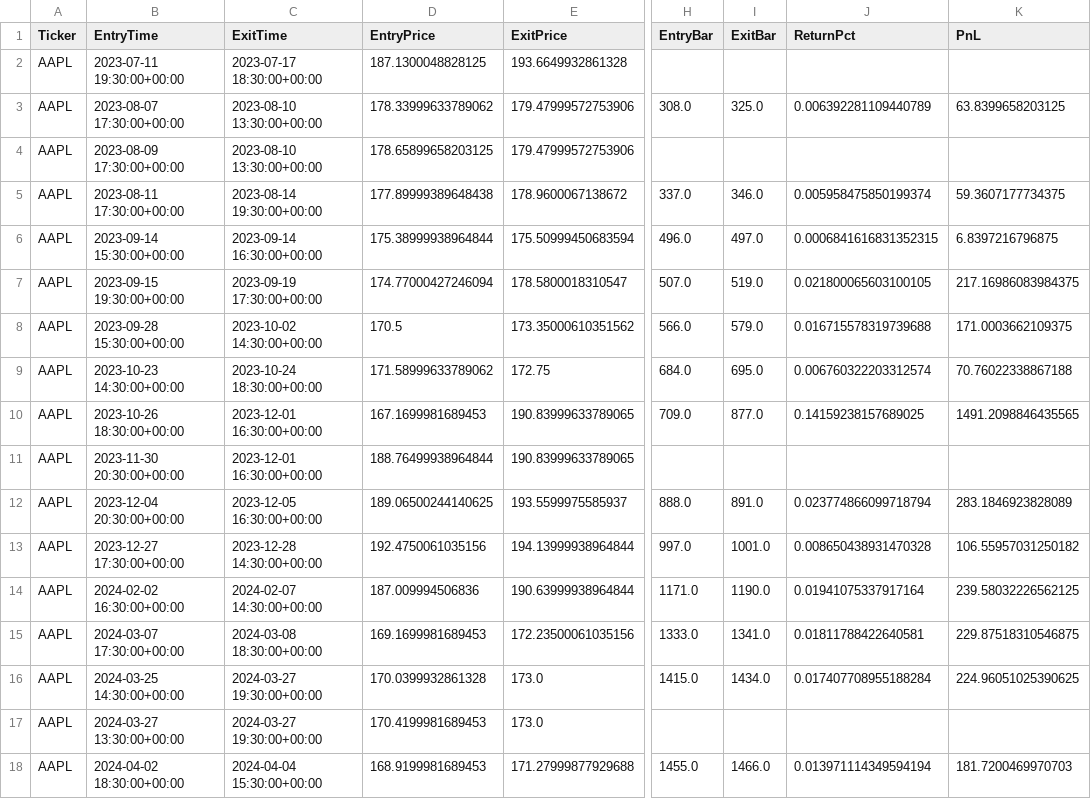
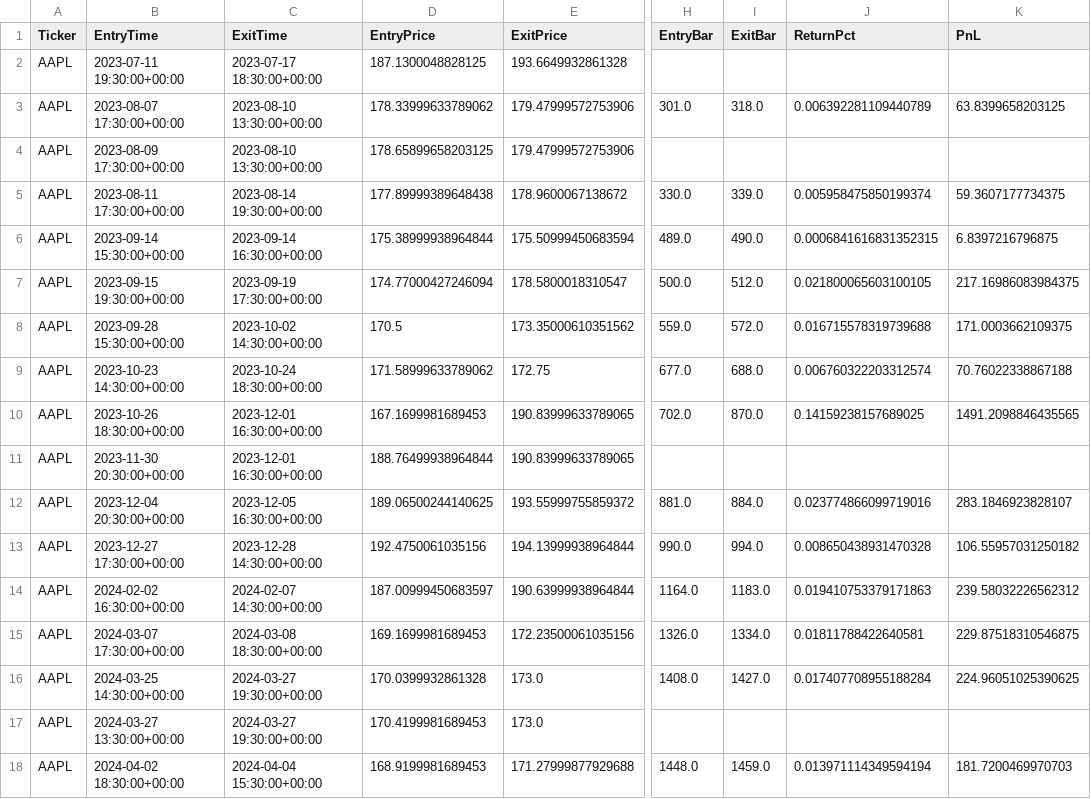
Before and after one commit to LinderCa/Notebooks_Trading, a CSV file: notebooks/data/backtesting/trades.csv, drawn as a sheet; only a part is shown, gaps mark what is left out; the diff covers the shown part only; the diff names each change by its address in the sheet, - before the commit and + after, or states it on an @@ line.

Commit message:
Update resultados del notebook

```diff
--- a/notebooks/data/backtesting/trades.csv
+++ b/notebooks/data/backtesting/trades.csv
-H3 (EntryBar): 308.0
+H3 (EntryBar): 301.0
-I3 (ExitBar): 325.0
+I3 (ExitBar): 318.0
-H5 (EntryBar): 337.0
+H5 (EntryBar): 330.0
-I5 (ExitBar): 346.0
+I5 (ExitBar): 339.0
-H6 (EntryBar): 496.0
+H6 (EntryBar): 489.0
-I6 (ExitBar): 497.0
+I6 (ExitBar): 490.0
-H7 (EntryBar): 507.0
+H7 (EntryBar): 500.0
-I7 (ExitBar): 519.0
+I7 (ExitBar): 512.0
-H8 (EntryBar): 566.0
+H8 (EntryBar): 559.0
-I8 (ExitBar): 579.0
+I8 (ExitBar): 572.0
-H9 (EntryBar): 684.0
+H9 (EntryBar): 677.0
-I9 (ExitBar): 695.0
+I9 (ExitBar): 688.0
-H10 (EntryBar): 709.0
+H10 (EntryBar): 702.0
-I10 (ExitBar): 877.0
+I10 (ExitBar): 870.0
-E12 (ExitPrice): 193.5599975585937
+E12 (ExitPrice): 193.55999755859372
-H12 (EntryBar): 888.0
+H12 (EntryBar): 881.0
-I12 (ExitBar): 891.0
+I12 (ExitBar): 884.0
-J12 (ReturnPct): 0.023774866099718794
+J12 (ReturnPct): 0.023774866099719016
-K12 (PnL): 283.1846923828089
+K12 (PnL): 283.1846923828107
-H13 (EntryBar): 997.0
+H13 (EntryBar): 990.0
-I13 (ExitBar): 1001.0
+I13 (ExitBar): 994.0
-D14 (EntryPrice): 187.009994506836
+D14 (EntryPrice): 187.00999450683597
-H14 (EntryBar): 1171.0
+H14 (EntryBar): 1164.0
-I14 (ExitBar): 1190.0
+I14 (ExitBar): 1183.0
-J14 (ReturnPct): 0.01941075337917164
+J14 (ReturnPct): 0.019410753379171863
-K14 (PnL): 239.58032226562125
+K14 (PnL): 239.58032226562312
-H15 (EntryBar): 1333.0
+H15 (EntryBar): 1326.0
-I15 (ExitBar): 1341.0
+I15 (ExitBar): 1334.0
-H16 (EntryBar): 1415.0
+H16 (EntryBar): 1408.0
-I16 (ExitBar): 1434.0
+I16 (ExitBar): 1427.0
-H18 (EntryBar): 1455.0
+H18 (EntryBar): 1448.0
-I18 (ExitBar): 1466.0
+I18 (ExitBar): 1459.0
```
Also changed, not shown: 151 edited cells elsewhere in this file, notebooks/data/backtesting/estadisticas.csv, 1 other file.
